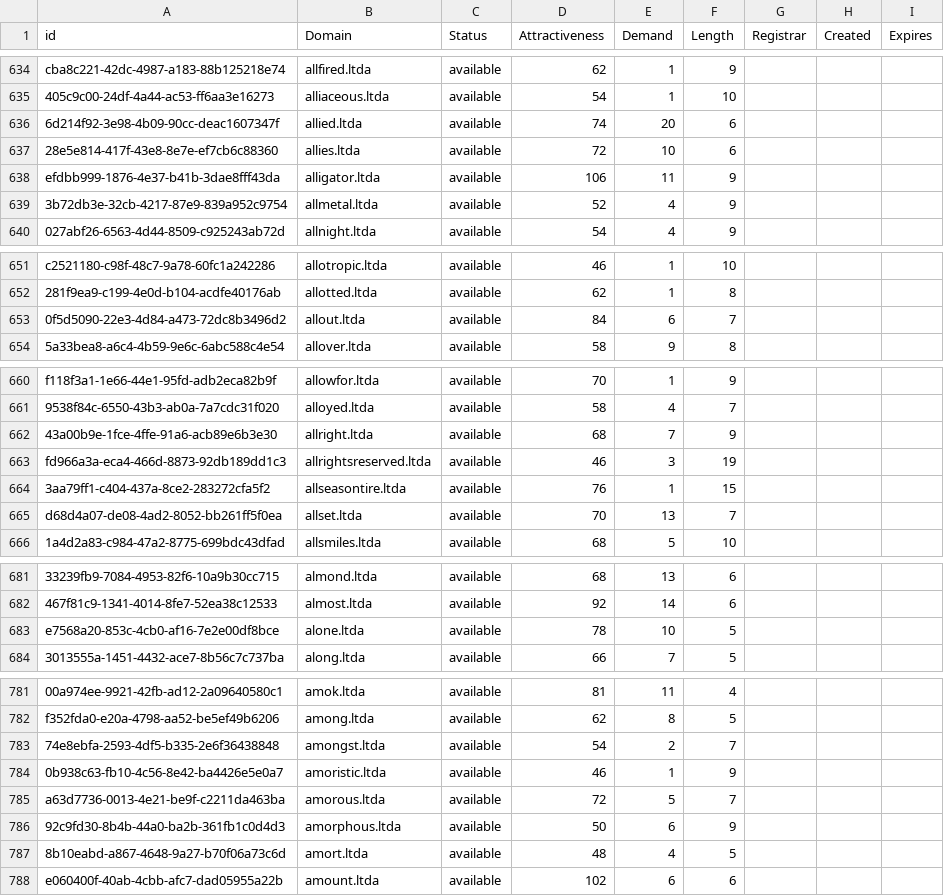
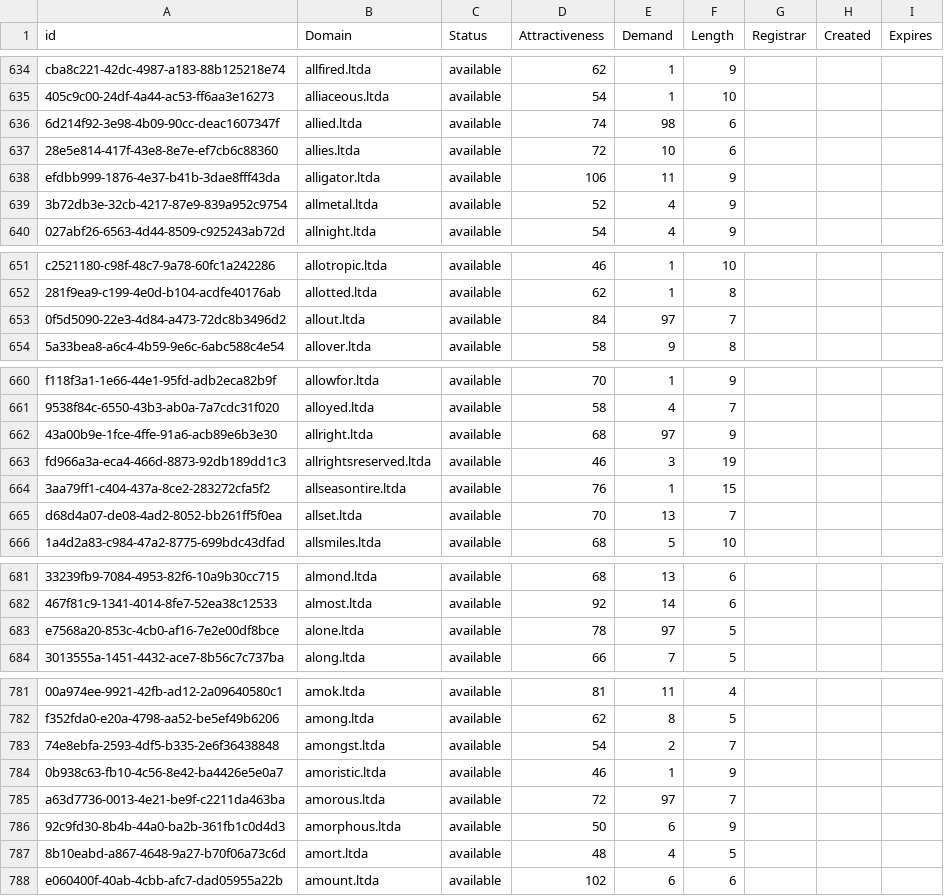
Before and after one commit to UniqueDomains/ltda-oneword-domains, a CSV file: ltda.csv, drawn as a sheet; only a part is shown, gaps mark what is left out; the diff covers the shown part only; the diff names each change by its address in the sheet, - before the commit and + after, or states it on an @@ line.

```diff
--- a/ltda.csv
+++ b/ltda.csv
-E636 (Demand): 20
+E636 (Demand): 98
-E653 (Demand): 6
+E653 (Demand): 97
-E662 (Demand): 7
+E662 (Demand): 97
-E683 (Demand): 10
+E683 (Demand): 97
-E785 (Demand): 5
+E785 (Demand): 97
```
Also changed, not shown: 58 edited cells elsewhere in this file, 1 other file.
